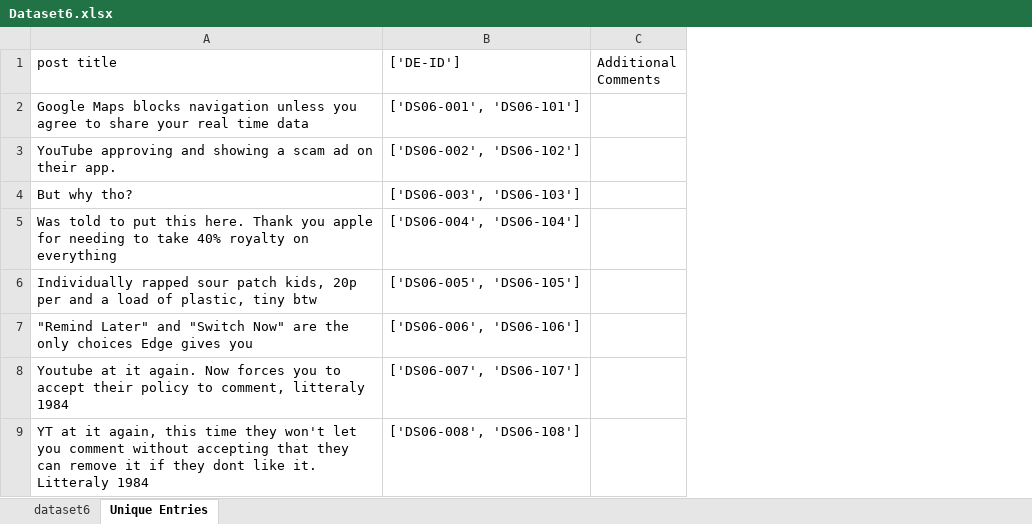
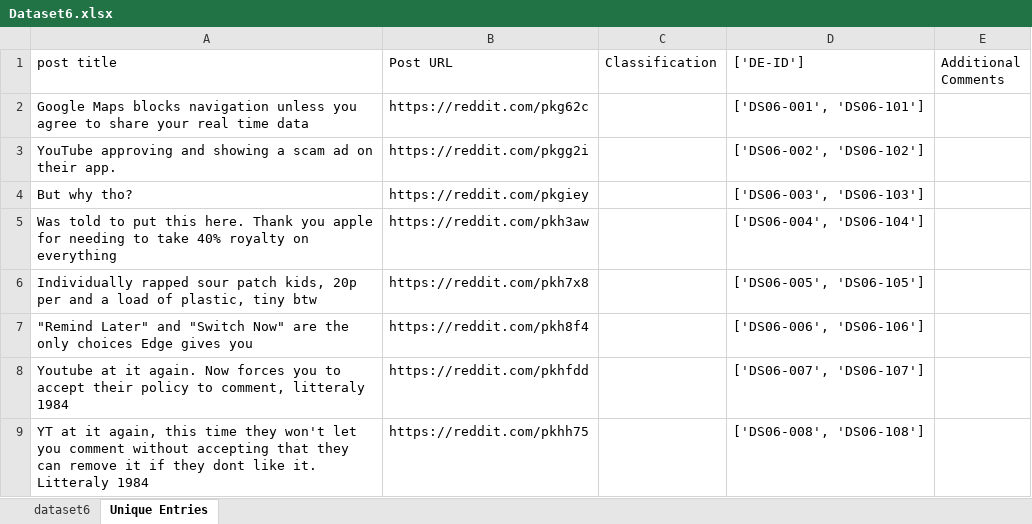
Before and after one commit to stoyonaga/EECS-Notes, an Excel workbook: EECS 3461/Dataset6.xlsx, sheet Unique Entries, drawn as a sheet; only a part is shown; values as stored, in another font and other column widths than the file's, no borders; the diff names each change by its address in the sheet, - before the commit and + after, or states it on an @@ line.

Commit message:
Add files via upload

```diff
--- a/EECS 3461/Dataset6.xlsx (sheet Unique Entries)
+++ b/EECS 3461/Dataset6.xlsx (sheet Unique Entries)
+column B (Post URL), rows 2-9: https://reddit.com/pkg62c | https://reddit.com/pkgg2i | https://reddit.com/pkgiey | https://reddit.com/pkh3aw | https://reddit.com/pkh7x8 | https://reddit.com/pkh8f4 | https://reddit.com/pkhfdd | https://reddit.com/pkhh75
+column C (Classification), empty
```
